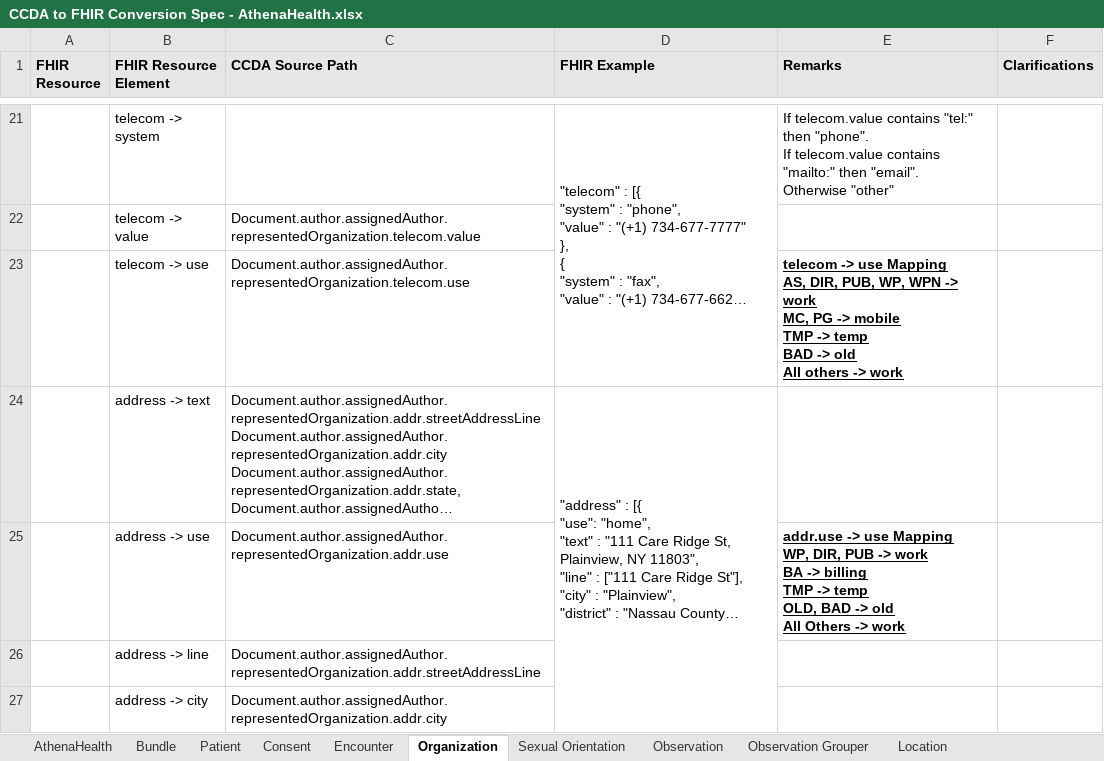
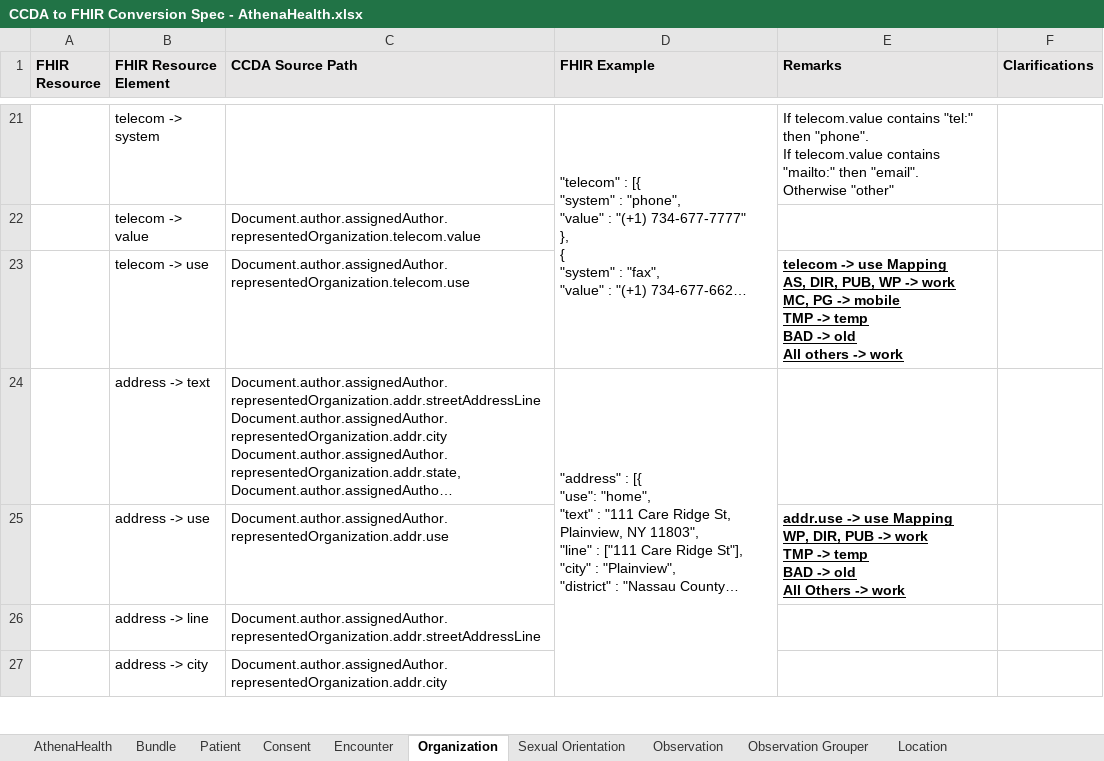
Before and after one commit to tech-by-design/polyglot-prime, an Excel workbook: support/specifications/ccda/CCDA to FHIR Conversion Spec - AthenaHealth.xlsx, sheet Organization, drawn as a sheet; only a part is shown, gaps mark what is left out; long unchanged cells end in …; values as stored, in another font and other column widths than the file's, no borders; ↵ is a line break in a cell; the diff names each change by its address in the sheet, - before the commit and + after, or states it on an @@ line.

```diff
--- a/support/specifications/ccda/CCDA to FHIR Conversion Spec - AthenaHealth.xlsx (sheet Organization)
+++ b/support/specifications/ccda/CCDA to FHIR Conversion Spec - AthenaHealth.xlsx (sheet Organization)
-E23 (Remarks): …DIR, PUB, WP, WPN -> work…
+E23 (Remarks): …DIR, PUB, WP -> work…
-E25 (Remarks): …-> work ↵ BA -> billing ↵ TMP -> temp ↵ OLD, BAD ->…
+E25 (Remarks): …-> work ↵ TMP -> temp ↵ BAD ->…
```
Also changed, not shown: sheet Patient, sheet Observation Grouper, sheet Observation, sheet Location, support/specifications/ccda/CCDA to FHIR Conversion Spec - Epic.xlsx, support/specifications/ccda/CCDA to FHIR Conversion Spec - Medent.xlsx, 5 other files.
